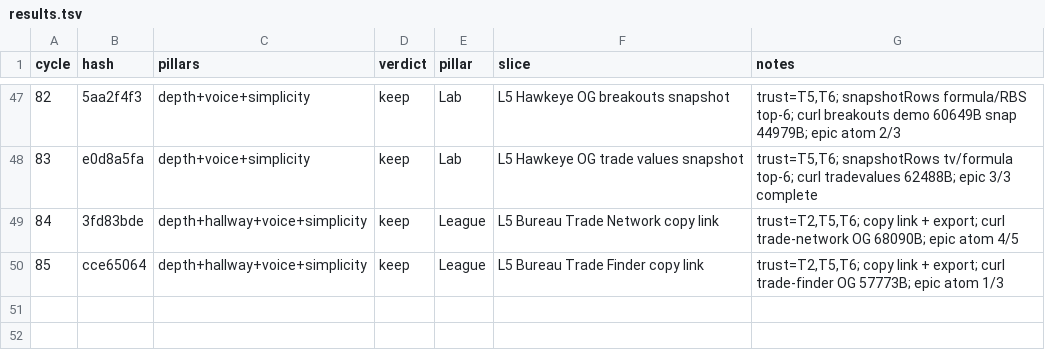
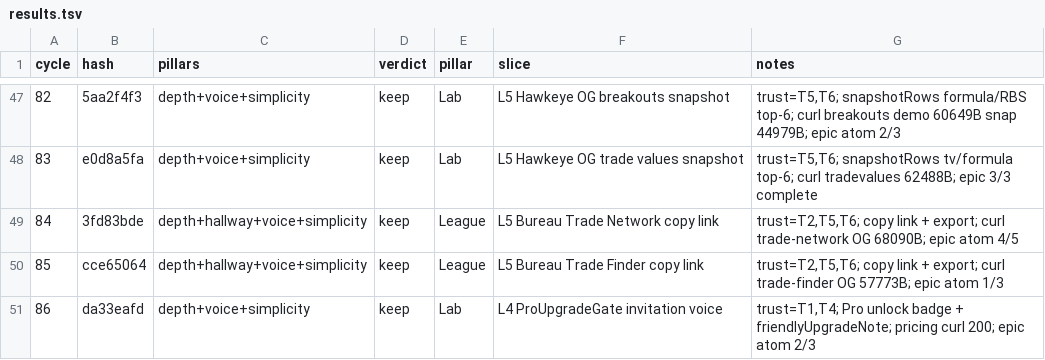
Before and after one commit to swaggerdagger987/razzle, a TSV file: docs/v2/results.tsv, drawn as a sheet; only a part is shown, gaps mark what is left out.

Commit message:
standup: 2026-05-31 — SHIP Lab ProUpgradeGate invitation voice
Co-authored-by: swaggerdagger987 <swaggerdagger987@users.noreply.github.com>

```diff
--- a/docs/v2/results.tsv
+++ b/docs/v2/results.tsv
@@ -50 +50,2 @@ cycle	hash	pillars	verdict	pillar	slice	notes
 85	cce65064	depth+hallway+voice+simplicity	keep	League	L5 Bureau Trade Finder copy link	trust=T2,T5,T6; copy link + export; curl trade-finder OG 57773B; epic atom 1/3
+86	da33eafd	depth+voice+simplicity	keep	Lab	L4 ProUpgradeGate invitation voice	trust=T1,T4; Pro unlock badge + friendlyUpgradeNote; pricing curl 200; epic atom 2/3
```
Also changed, not shown: 15 other files.
